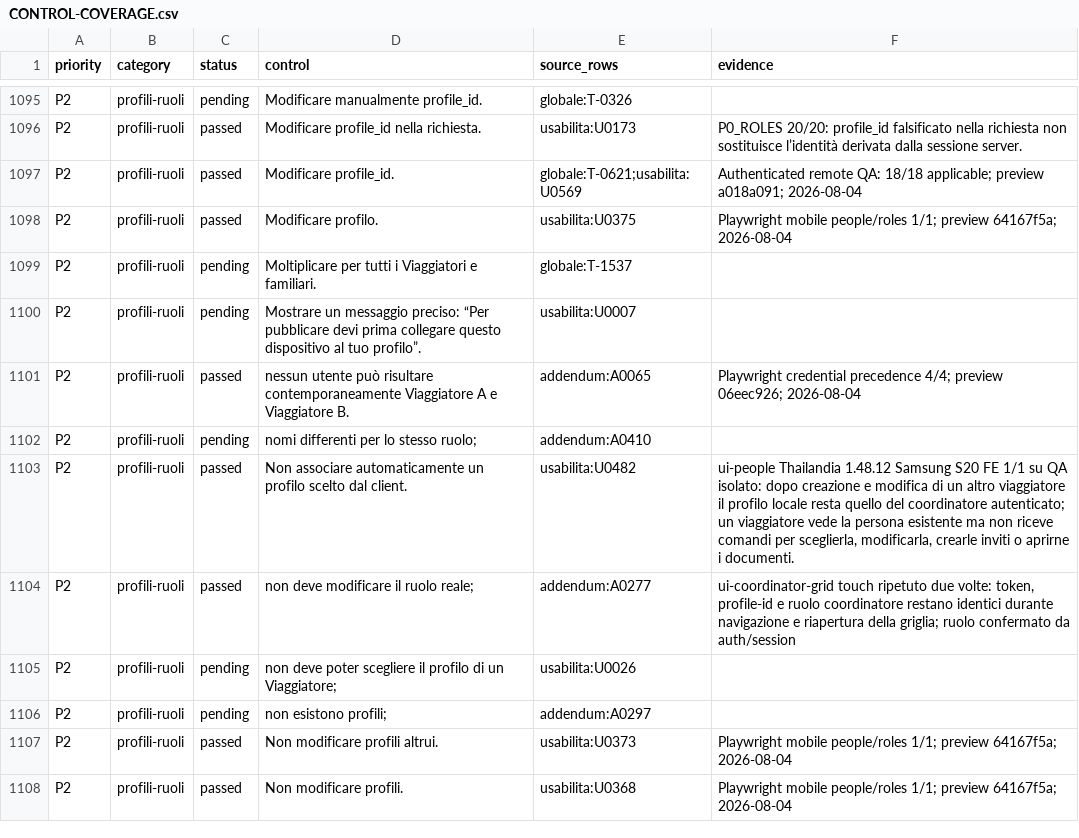
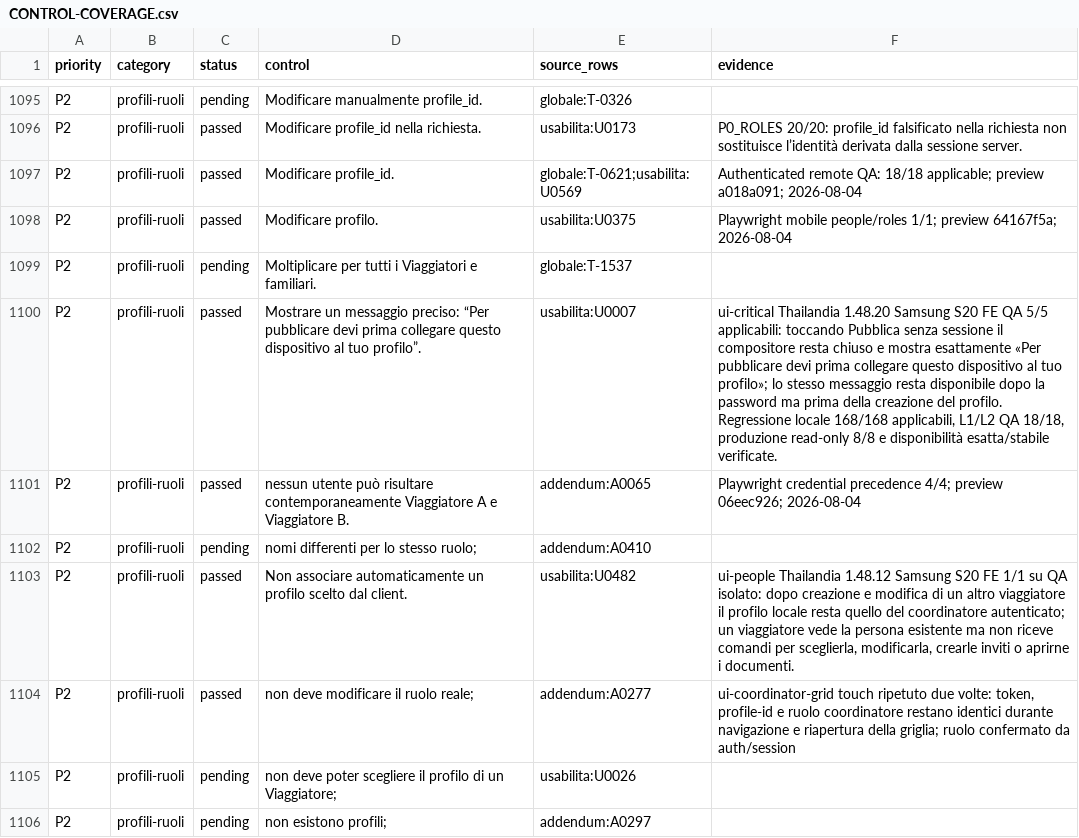
Before and after one commit to andreacivi80/viaggio-in-india, a CSV file: docs/CONTROL-COVERAGE.csv, drawn as a sheet; only a part is shown, gaps mark what is left out; the shorter side is filled out with more unchanged rows.

```diff
--- a/docs/CONTROL-COVERAGE.csv
+++ b/docs/CONTROL-COVERAGE.csv
@@ -1099,3 +1099,3 @@ P2,profili-ruoli,passed,Modificare profilo.,usabilita:U0375,Playwright mobile pe
 P2,profili-ruoli,pending,Moltiplicare per tutti i Viaggiatori e familiari.,globale:T-1537,
-P2,profili-ruoli,pending,Mostrare un messaggio preciso: “Per pubblicare devi prima collegare questo dispositivo al tuo profilo”.,usabilita:U0007,
+P2,profili-ruoli,passed,Mostrare un messaggio preciso: “Per pubblicare devi prima collegare questo dispositivo al tuo profilo”.,usabilita:U0007,"ui-critical Thailandia 1.48.20 Samsung S20 FE QA 5/5 applicabili: toccando Pubblica senza sessione il compositore resta chiuso e mostra esattamente «Per pubblicare devi prima collegare questo dispositivo al tuo profilo»; lo stesso messaggio resta disponibile dopo la password ma prima della creazione del profilo. Regressione locale 168/168 applicabili, L1/L2 QA 18/18, produzione read-only 8/8 e disponibilità esatta/stabile verificate."
 P2,profili-ruoli,passed,nessun utente può risultare contemporaneamente Viaggiatore A e Viaggiatore B.,addendum:A0065,Playwright credential precedence 4/4; preview 06eec926; 2026-08-04
```
Also changed, not shown: docs/CRITICAL-CONTROLS-1.41.1.csv, 8 other files.
